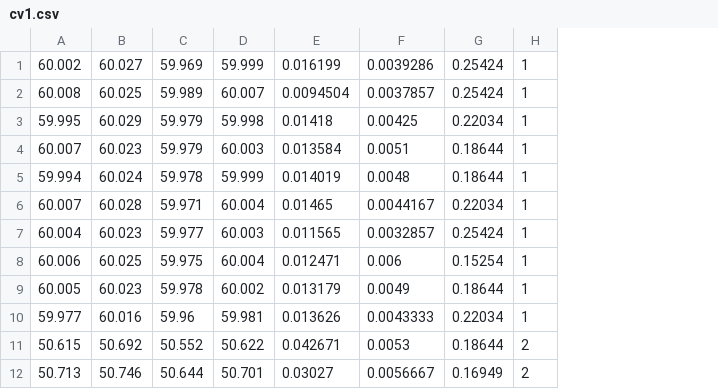
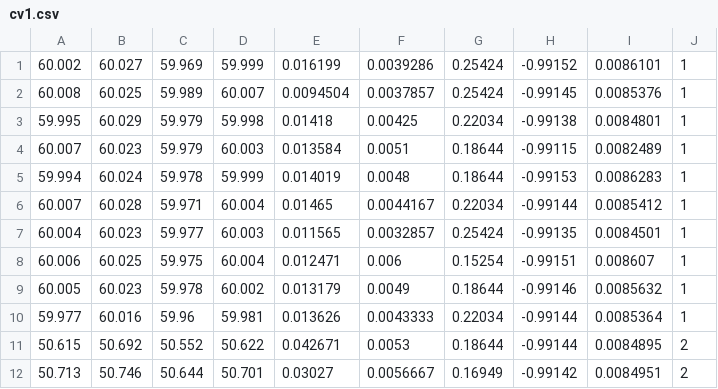
Before and after one commit to ENF-Project/ENF_Classifier, a CSV file: src/cv1.csv, drawn as a sheet; only a part is shown; the diff names each change by its address in the sheet, - before the commit and + after, or states it on an @@ line.

```diff
--- a/src/cv1.csv
+++ b/src/cv1.csv
+column H, rows 1-12: -0.99152 | -0.99145 | -0.99138 | -0.99115 | -0.99153 | -0.99144 | -0.99135 | -0.99151 | -0.99146 | -0.99144 | -0.99144 | -0.99142
+column I, rows 1-12: 0.0086101 | 0.0085376 | 0.0084801 | 0.0082489 | 0.0086283 | 0.0085412 | 0.0084501 | 0.008607 | 0.0085632 | 0.0085364 | 0.0084895 | 0.0084951
```
Also changed, not shown: src/cv2.csv, src/cv3.csv, 5 other files.
